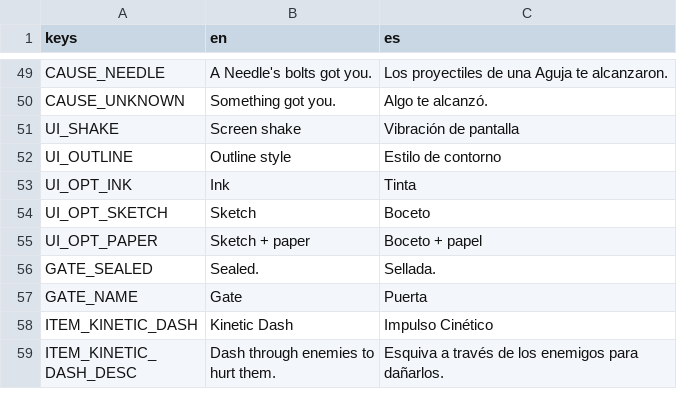
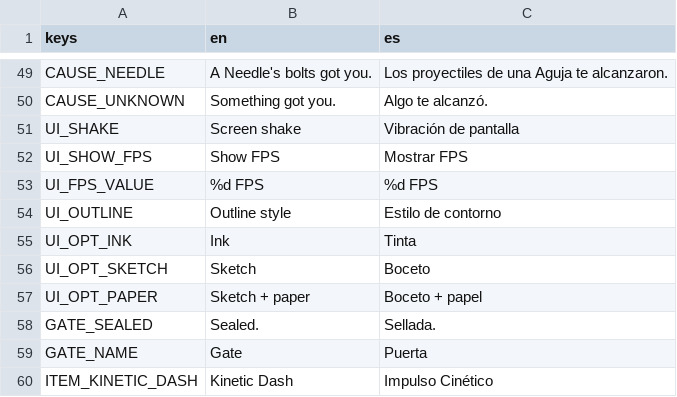
Before and after one commit to riusprime/zero-depth, a CSV file: locale/strings.csv, drawn as a sheet; only a part is shown, gaps mark what is left out; the shorter side is filled out with more unchanged rows.

```diff
--- a/locale/strings.csv
+++ b/locale/strings.csv
@@ -51,2 +51,4 @@ CAUSE_UNKNOWN,Something got you.,Algo te alcanzó.
 UI_SHAKE,Screen shake,Vibración de pantalla
+UI_SHOW_FPS,Show FPS,Mostrar FPS
+UI_FPS_VALUE,%d FPS,%d FPS
 UI_OUTLINE,Outline style,Estilo de contorno
```
Also changed, not shown: 10 other files.
